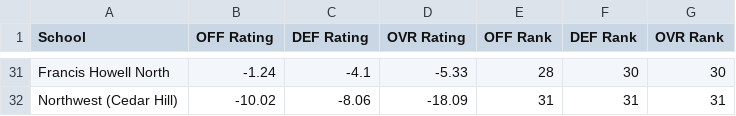
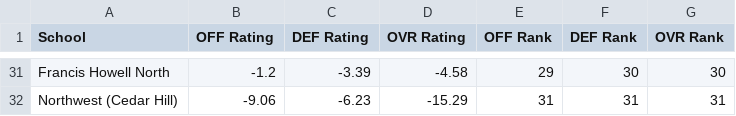
Before and after one commit to AllMOSports/football-ratings-2011, a CSV file: football_rankings_2011_class6.csv, drawn as a sheet; only a part is shown, gaps mark what is left out; the diff covers the shown part only; the diff names each change by its address in the sheet, - before the commit and + after, or states it on an @@ line.

```diff
--- a/football_rankings_2011_class6.csv
+++ b/football_rankings_2011_class6.csv
-B31 (OFF Rating): -1.24
+B31 (OFF Rating): -1.2
-C31 (DEF Rating): -4.1
+C31 (DEF Rating): -3.39
-D31 (OVR Rating): -5.33
+D31 (OVR Rating): -4.58
-E31 (OFF Rank): 28
+E31 (OFF Rank): 29
-B32 (OFF Rating): -10.02
+B32 (OFF Rating): -9.06
-C32 (DEF Rating): -8.06
+C32 (DEF Rating): -6.23
-D32 (OVR Rating): -18.09
+D32 (OVR Rating): -15.29
```
Also changed, not shown: 6 added rows, 6 removed rows and 107 edited cells elsewhere in this file, football_rankings_2011_all.csv, football_rankings_2011_class1.csv, 12 other files.
